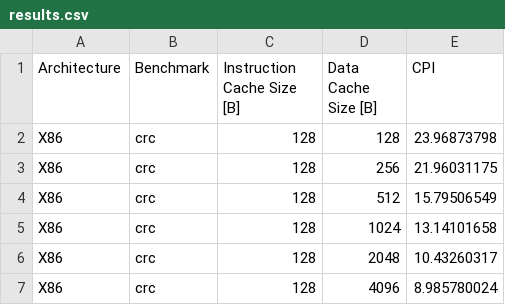
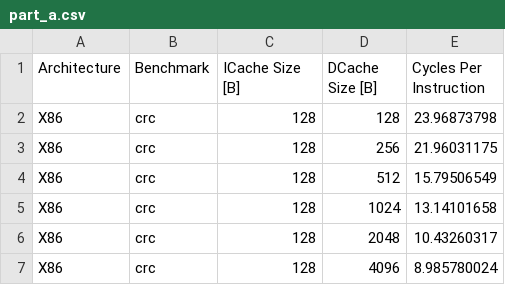
Before and after one commit to erwanregy/Cache-Simulation, a CSV file: example/results/part_a.csv (was example/results.csv), drawn as a sheet; only a part is shown.

```diff
--- a/example/results.csv
+++ b/example/results/part_a.csv
@@ -1,2 +1,2 @@
-Architecture,Benchmark,Instruction Cache Size [B],Data Cache Size [B],CPI
+Architecture,Benchmark,ICache Size [B],DCache Size [B],Cycles Per Instruction
 X86,crc,128,128,23.96873798
```
Also changed, not shown: 2 other files.
